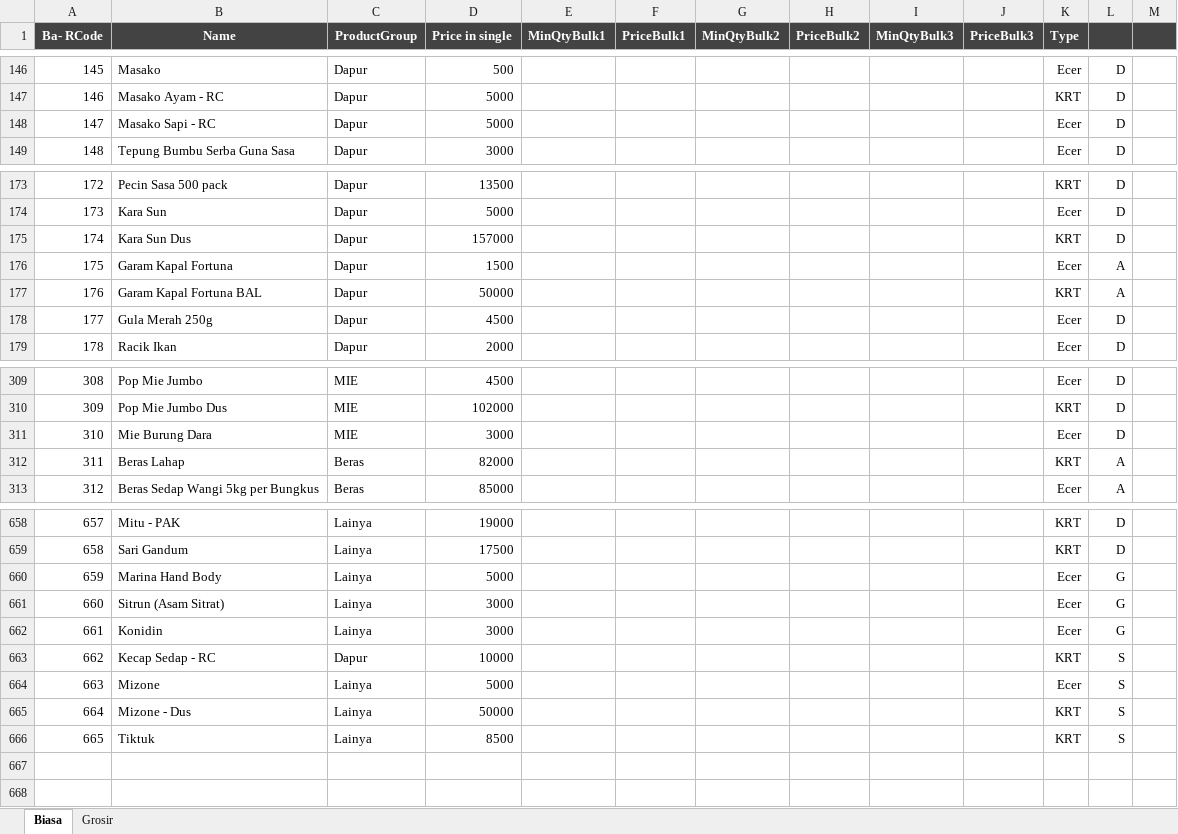
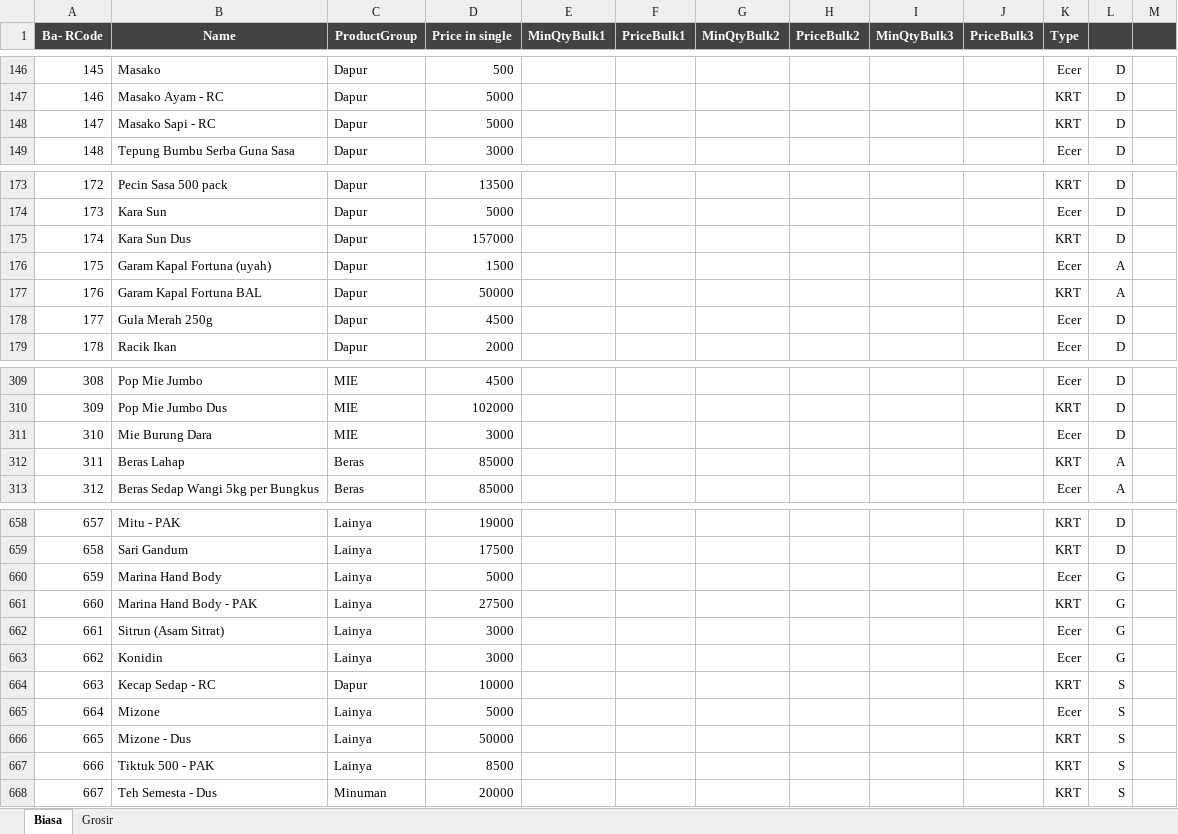
Before and after one commit to rudiath95/toko-yakin, an Excel workbook: TokoYakin.xlsx, sheet Biasa, drawn as a sheet; only a part is shown, gaps mark what is left out; values as stored, in another font and other column widths than the file's, no borders; charts and pictures and conditional formats not drawn; addresses are those after the commit; the diff names each change by its address in the sheet, - before the commit and + after, or states it on an @@ line.

Commit message:
update spreadsheet data

```diff
--- a/TokoYakin.xlsx (sheet Biasa)
+++ b/TokoYakin.xlsx (sheet Biasa)
-K148 (Type): Ecer
+K148 (Type): KRT
-B176 (Name): Garam Kapal Fortuna
+B176 (Name): Garam Kapal Fortuna (uyah)
-D312 (Price in single): 82000
+D312 (Price in single): 85000
+row 661: 660 | Marina Hand Body - PAK | Lainya | 27500 |  |  |  |  |  |  | KRT | G
@@ column A (Ba- RCode) renumbered between rows 662 and 667 @@
-B667 (Name): Tiktuk
+B667 (Name): Tiktuk 500 - PAK
+row 668: 667 | Teh Semesta - Dus | Minuman | 20000 |  |  |  |  |  |  | KRT | S
```
Also changed, not shown: sheet Grosir.
